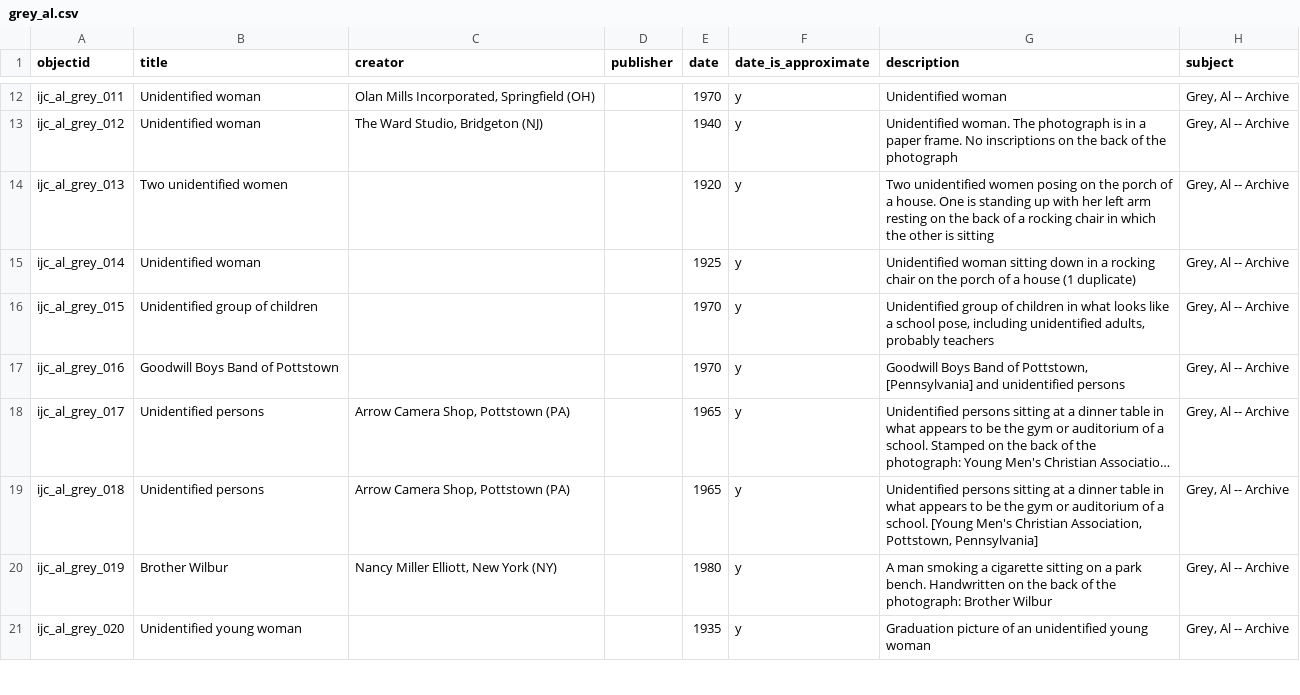
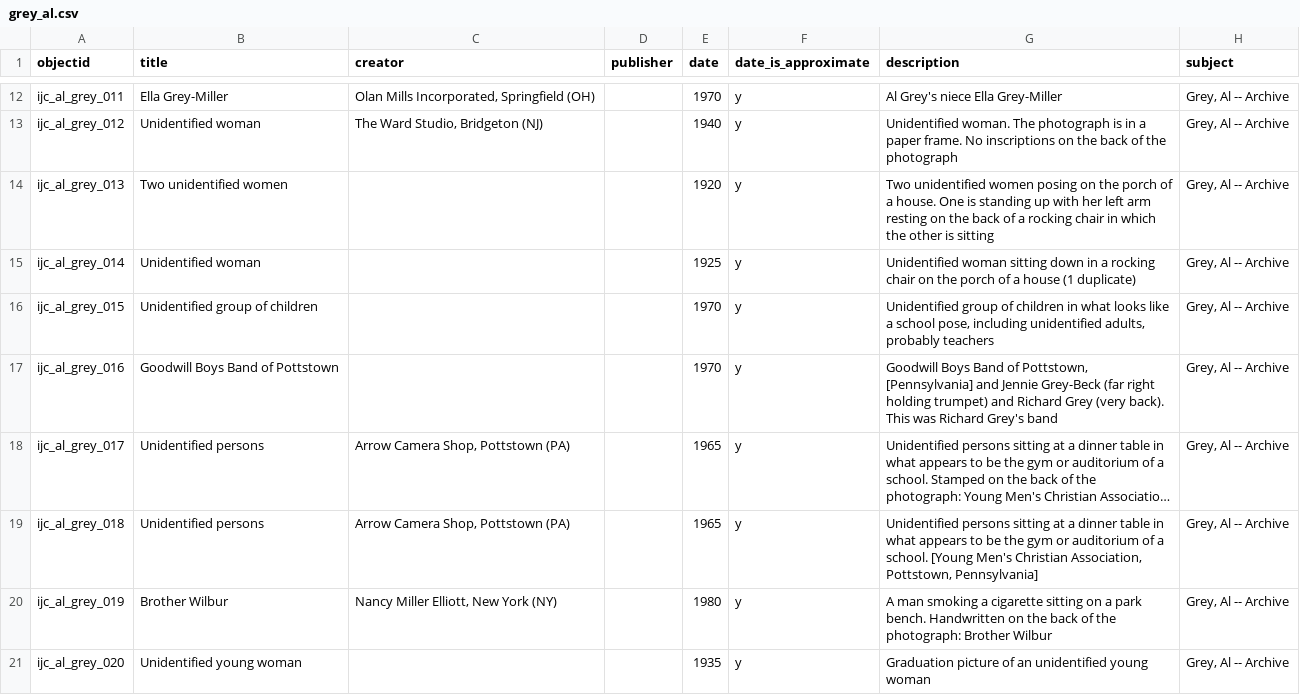
Before and after one commit to uidaholib/ijc-collection-template, a CSV file: _data/grey_al.csv, drawn as a sheet; only a part is shown, gaps mark what is left out; long unchanged cells end in …; the diff covers the shown part only; the diff names each change by its address in the sheet, - before the commit and + after, or states it on an @@ line.

Commit message:
metadata updates from Al Grey's relative via metadata form

```diff
--- a/_data/grey_al.csv
+++ b/_data/grey_al.csv
-B12 (title): Unidentified woman
+B12 (title): Ella Grey-Miller
-G12 (description): Unidentified woman
+G12 (description): Al Grey's niece Ella Grey-Miller
-G17 (description): …[Pennsylvania] and unidentified persons
+G17 (description): …[Pennsylvania] and Jennie Grey-Beck (far right holding trumpet) and Richard Grey (very back). This was Richard Grey's band
```
Also changed, not shown: 123 edited cells elsewhere in this file.
